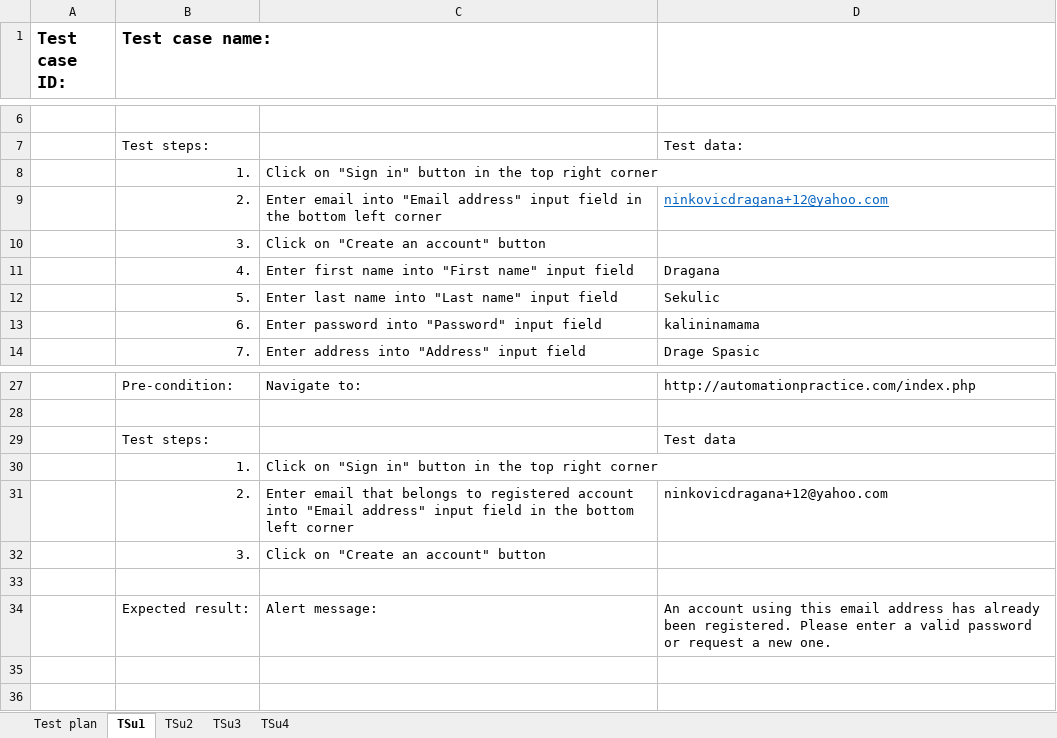
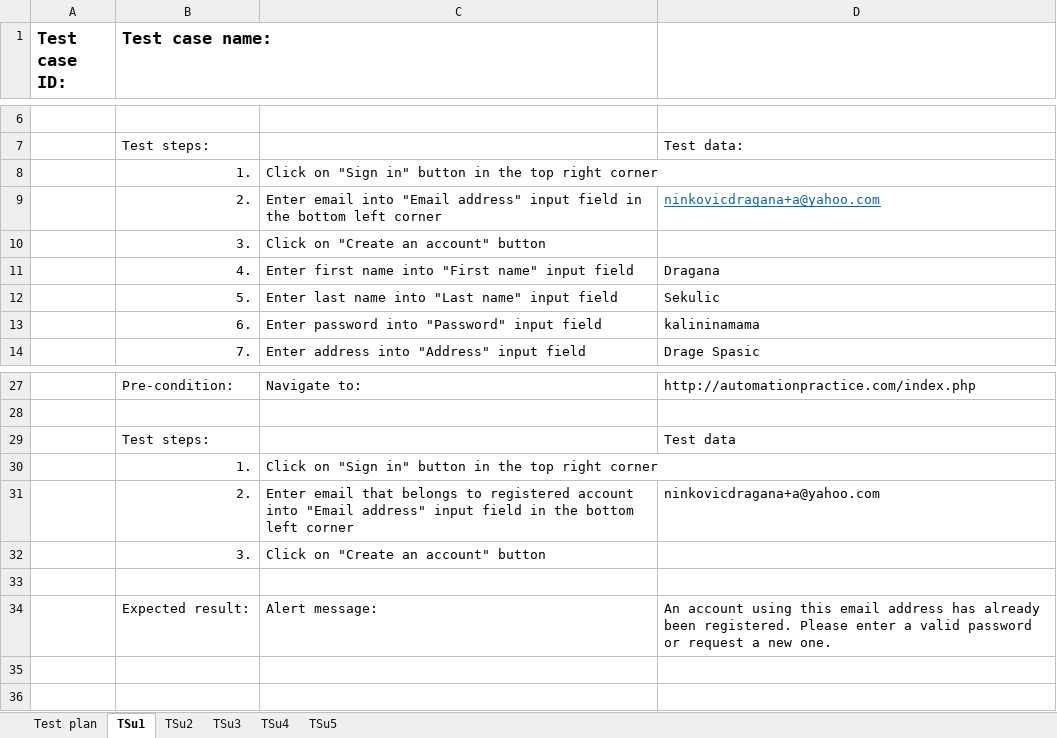
Before and after one commit to Dragana-Sekulic/SeleniumRepo, an Excel workbook: data/AutomationTestPlan.xlsx, sheet TSu1, drawn as a sheet; only a part is shown, gaps mark what is left out; values as stored, in another font and other column widths than the file's, no borders; the diff names each change by its address in the sheet, - before the commit and + after, or states it on an @@ line.

```diff
--- a/data/AutomationTestPlan.xlsx (sheet TSu1)
+++ b/data/AutomationTestPlan.xlsx (sheet TSu1)
+sheet tab: TSu5
-D9: ninkovicdragana+12@yahoo.com
+D9: ninkovicdragana+a@yahoo.com
-D31: ninkovicdragana+12@yahoo.com
+D31: ninkovicdragana+a@yahoo.com
```
Also changed, not shown: sheet Test plan, sheet TSu4, sheet TSu2, sheet TSu3, 27 other files.
